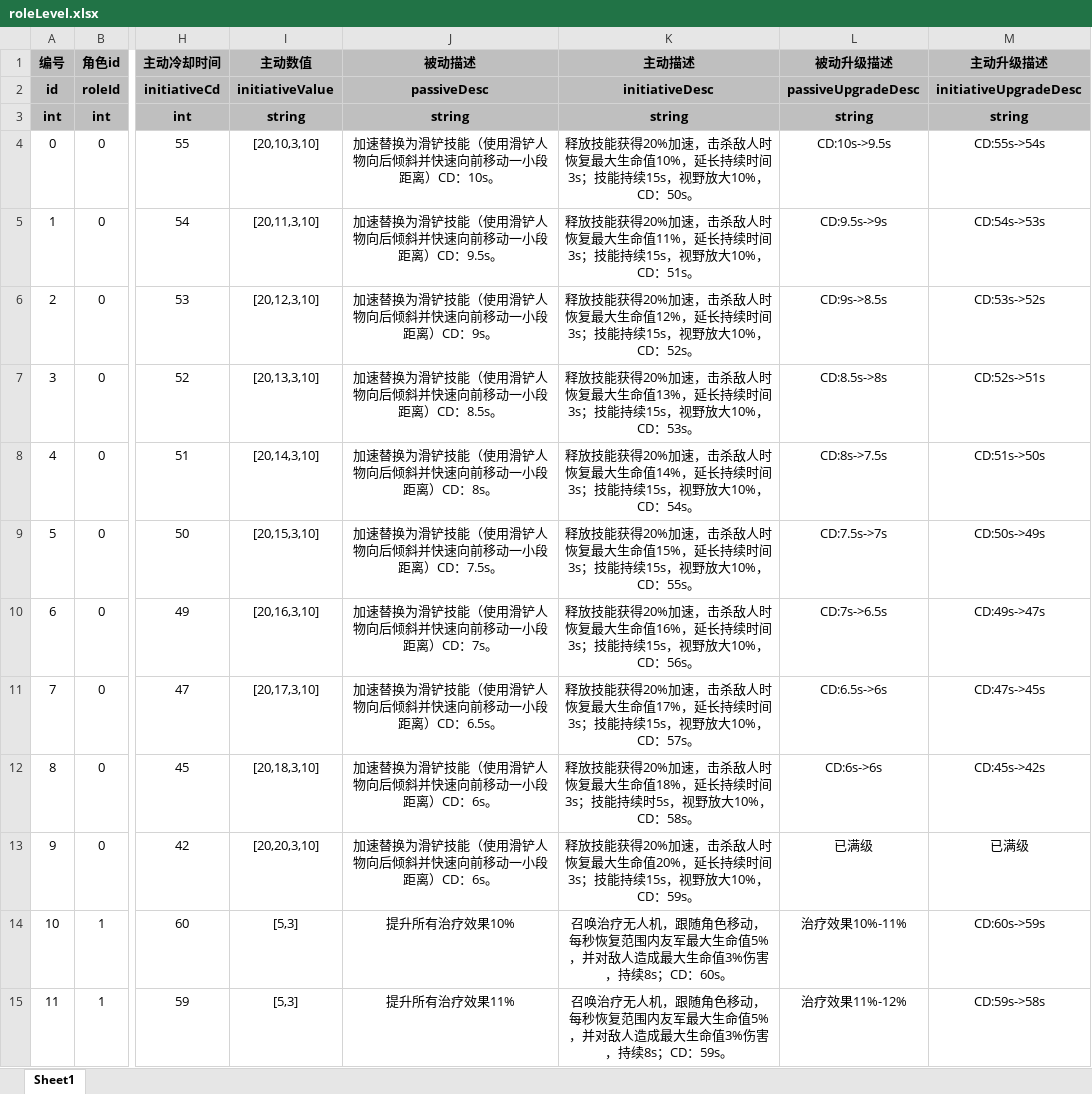
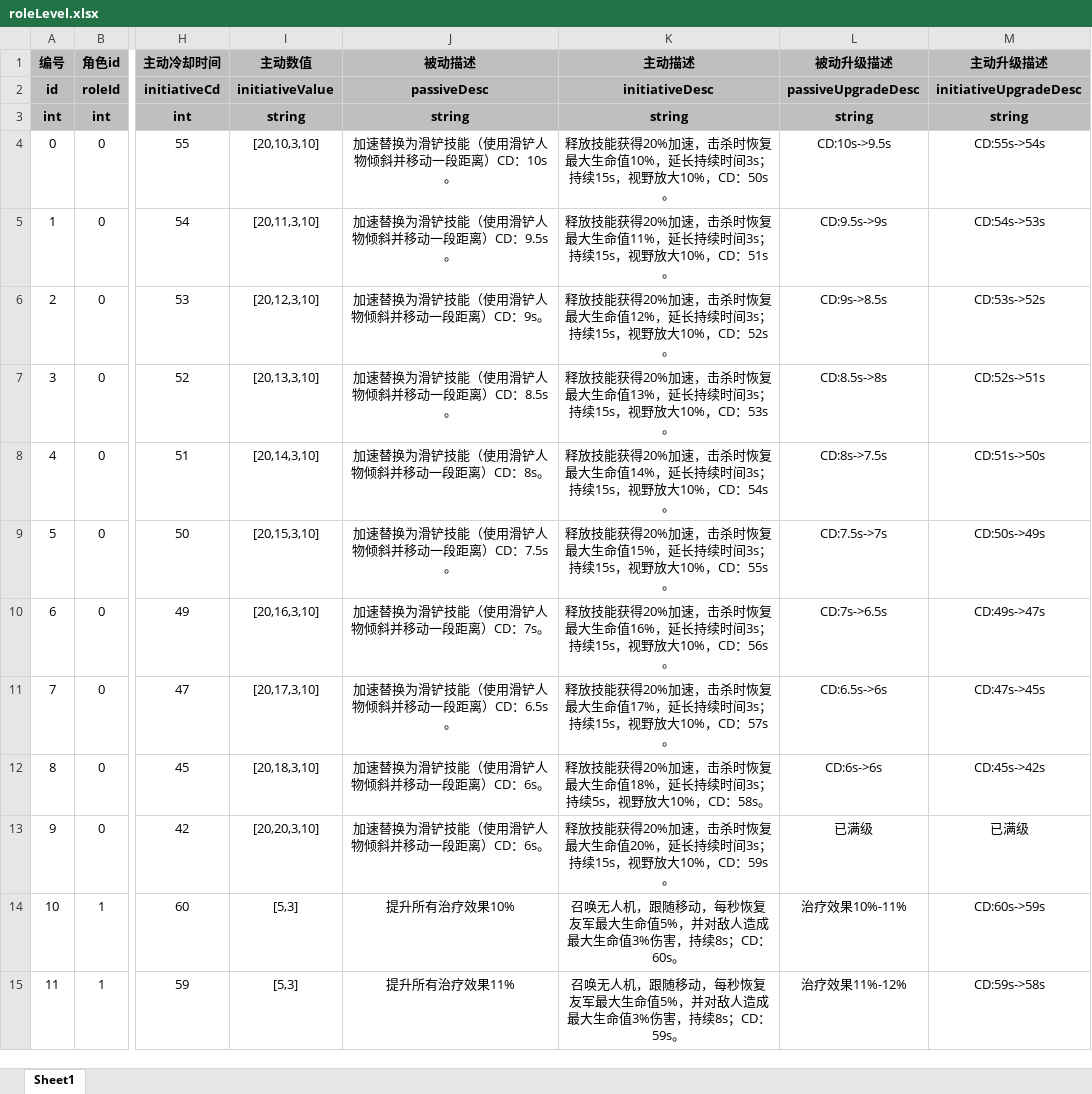
Before and after one commit to UNANSWANG/escape, an Excel workbook: excel/roleLevel.xlsx, sheet Sheet1, drawn as a sheet; only a part is shown, gaps mark what is left out; values as stored, in another font and other column widths than the file's, no borders; the diff covers the shown part only; the diff names each change by its address in the sheet, - before the commit and + after, or states it on an @@ line.

```diff
--- a/excel/roleLevel.xlsx (sheet Sheet1)
+++ b/excel/roleLevel.xlsx (sheet Sheet1)
-J4 (被动描述): 加速替换为滑铲技能（使用滑铲人物向后倾斜并快速向前移动一小段距离）CD：10s。
+J4 (被动描述): 加速替换为滑铲技能（使用滑铲人物倾斜并移动一段距离）CD：10s。
-K4 (主动描述): …速，击杀敌人时恢复最大生命值10%，延长持续时间3s；技能持续15s，…
+K4 (主动描述): …速，击杀时恢复最大生命值10%，延长持续时间3s；持续15s，…
-J5 (被动描述): 加速替换为滑铲技能（使用滑铲人物向后倾斜并快速向前移动一小段距离）CD：9.5s。
+J5 (被动描述): 加速替换为滑铲技能（使用滑铲人物倾斜并移动一段距离）CD：9.5s。
-K5 (主动描述): …速，击杀敌人时恢复最大生命值11%，延长持续时间3s；技能持续15s，…
+K5 (主动描述): …速，击杀时恢复最大生命值11%，延长持续时间3s；持续15s，…
-J6 (被动描述): 加速替换为滑铲技能（使用滑铲人物向后倾斜并快速向前移动一小段距离）CD：9s。
+J6 (被动描述): 加速替换为滑铲技能（使用滑铲人物倾斜并移动一段距离）CD：9s。
-K6 (主动描述): …速，击杀敌人时恢复最大生命值12%，延长持续时间3s；技能持续15s，…
+K6 (主动描述): …速，击杀时恢复最大生命值12%，延长持续时间3s；持续15s，…
-J7 (被动描述): 加速替换为滑铲技能（使用滑铲人物向后倾斜并快速向前移动一小段距离）CD：8.5s。
+J7 (被动描述): 加速替换为滑铲技能（使用滑铲人物倾斜并移动一段距离）CD：8.5s。
-K7 (主动描述): …速，击杀敌人时恢复最大生命值13%，延长持续时间3s；技能持续15s，…
+K7 (主动描述): …速，击杀时恢复最大生命值13%，延长持续时间3s；持续15s，…
-J8 (被动描述): 加速替换为滑铲技能（使用滑铲人物向后倾斜并快速向前移动一小段距离）CD：8s。
+J8 (被动描述): 加速替换为滑铲技能（使用滑铲人物倾斜并移动一段距离）CD：8s。
-K8 (主动描述): …速，击杀敌人时恢复最大生命值14%，延长持续时间3s；技能持续15s，…
+K8 (主动描述): …速，击杀时恢复最大生命值14%，延长持续时间3s；持续15s，…
-J9 (被动描述): 加速替换为滑铲技能（使用滑铲人物向后倾斜并快速向前移动一小段距离）CD：7.5s。
+J9 (被动描述): 加速替换为滑铲技能（使用滑铲人物倾斜并移动一段距离）CD：7.5s。
-K9 (主动描述): …速，击杀敌人时恢复最大生命值15%，延长持续时间3s；技能持续15s，…
+K9 (主动描述): …速，击杀时恢复最大生命值15%，延长持续时间3s；持续15s，…
-J10 (被动描述): 加速替换为滑铲技能（使用滑铲人物向后倾斜并快速向前移动一小段距离）CD：7s。
+J10 (被动描述): 加速替换为滑铲技能（使用滑铲人物倾斜并移动一段距离）CD：7s。
-K10 (主动描述): …速，击杀敌人时恢复最大生命值16%，延长持续时间3s；技能持续15s，…
+K10 (主动描述): …速，击杀时恢复最大生命值16%，延长持续时间3s；持续15s，…
-J11 (被动描述): 加速替换为滑铲技能（使用滑铲人物向后倾斜并快速向前移动一小段距离）CD：6.5s。
+J11 (被动描述): 加速替换为滑铲技能（使用滑铲人物倾斜并移动一段距离）CD：6.5s。
-K11 (主动描述): …速，击杀敌人时恢复最大生命值17%，延长持续时间3s；技能持续15s，…
+K11 (主动描述): …速，击杀时恢复最大生命值17%，延长持续时间3s；持续15s，…
-J12:J13 (被动描述): 加速替换为滑铲技能（使用滑铲人物向后倾斜并快速向前移动一小段距离）CD：6s。
+J12:J13 (被动描述): 加速替换为滑铲技能（使用滑铲人物倾斜并移动一段距离）CD：6s。
-K12 (主动描述): …速，击杀敌人时恢复最大生命值18%，延长持续时间3s；技能持续时5s，视野…
+K12 (主动描述): …速，击杀时恢复最大生命值18%，延长持续时间3s；持续5s，视野…
-K13 (主动描述): …速，击杀敌人时恢复最大生命值20%，延长持续时间3s；技能持续15s，…
+K13 (主动描述): …速，击杀时恢复最大生命值20%，延长持续时间3s；持续15s，…
-K14 (主动描述): 召唤治疗无人机，跟随角色移动，每秒恢复范围内友军最大…
+K14 (主动描述): 召唤无人机，跟随移动，每秒恢复友军最大…
-K15 (主动描述): 召唤治疗无人机，跟随角色移动，每秒恢复范围内友军最大…
+K15 (主动描述): 召唤无人机，跟随移动，每秒恢复友军最大…
```
Also changed, not shown: 17 edited cells elsewhere in this sheet, 15 other files.
